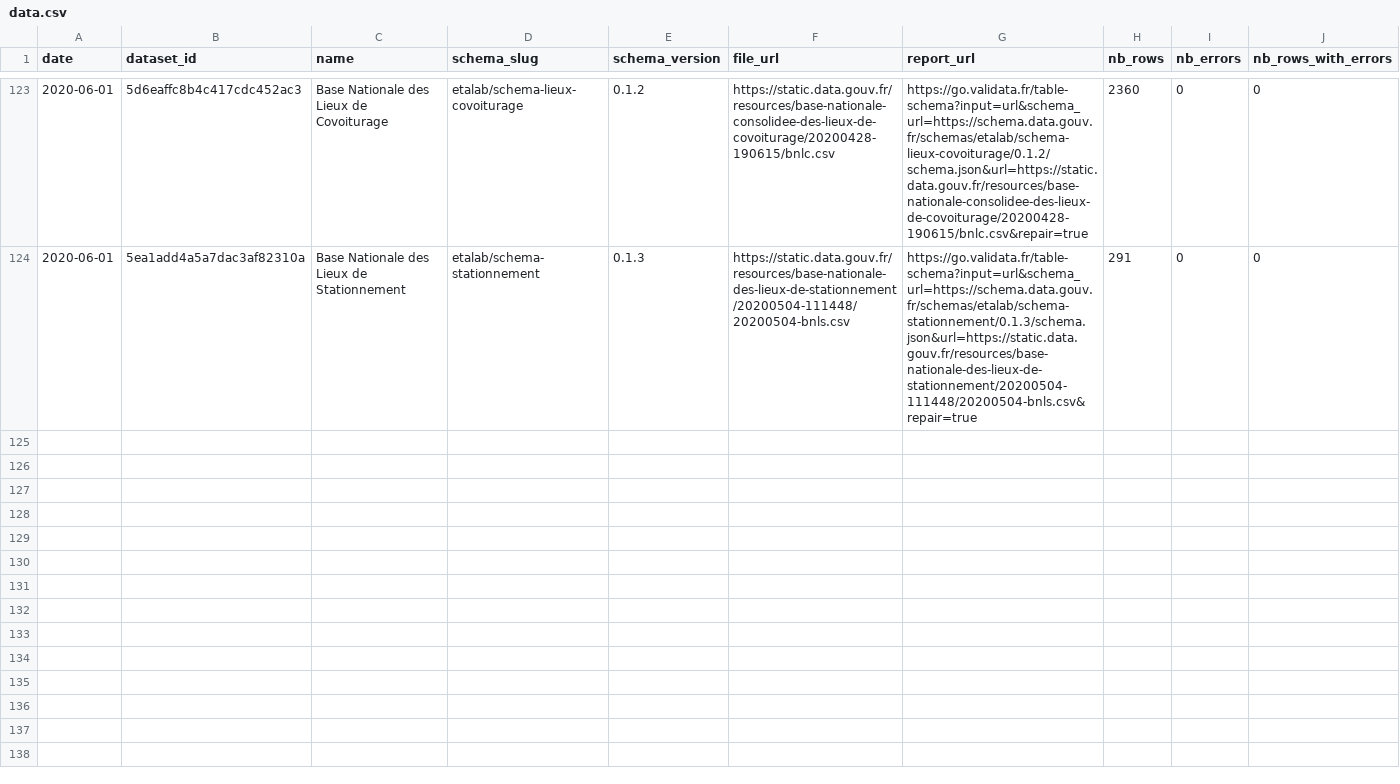
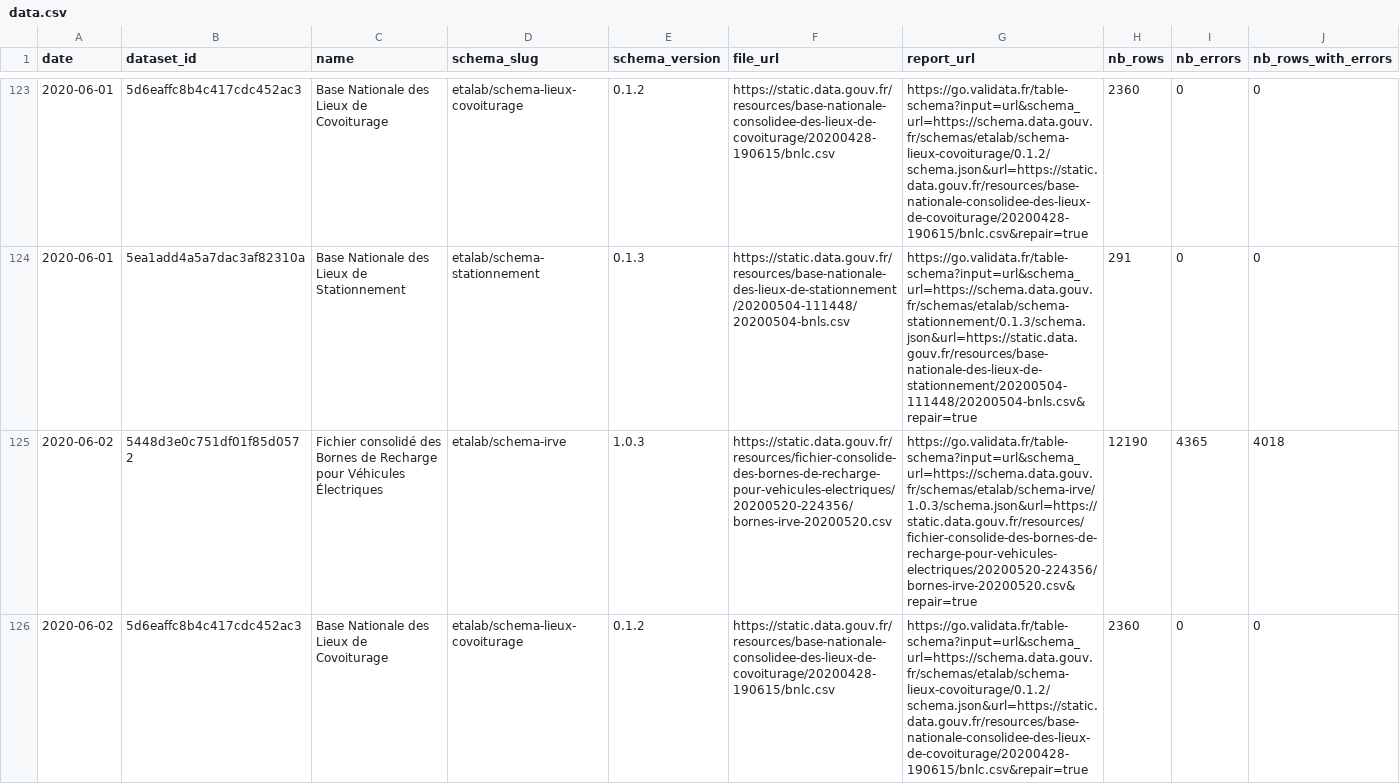
Before and after one commit to etalab/monitor-consolidation, a CSV file: data/data.csv, drawn as a sheet; only a part is shown, gaps mark what is left out; rows hold the shown columns only; the diff covers the shown part only; the diff names each change by its address in the sheet, - before the commit and + after, or states it on an @@ line.

```diff
--- a/data/data.csv
+++ b/data/data.csv
+row 125: 2020-06-02 | 5448d3e0c751df01f85d0572 | Fichier consolidé des Bornes de Recharge pour Véhicules Électriques | etalab/schema-irve | 1.0.3 | https://static.data.gouv.fr/resources/fichier-consolide-des-bornes-de-recharge-pour-vehicules-electriques/20200520-224356/bornes-irve-20200520.csv | https://go.validata.fr/table-schema?input=url&schema_url=https://schema.data.gouv.fr/schemas/etalab/schema-irve/1.0.3/schema.json&url=https://static.data.gouv.fr/resources/fichier-consolide-des-bornes-de-recharge-pour-vehicules-electriques/20200520-224356/bornes-irve-20200520.csv&repair=true | 12190 | 4365 | 4018
+row 126: 2020-06-02 | 5d6eaffc8b4c417cdc452ac3 | Base Nationale des Lieux de Covoiturage | etalab/schema-lieux-covoiturage | 0.1.2 | https://static.data.gouv.fr/resources/base-nationale-consolidee-des-lieux-de-covoiturage/20200428-190615/bnlc.csv | https://go.validata.fr/table-schema?input=url&schema_url=https://schema.data.gouv.fr/schemas/etalab/schema-lieux-covoiturage/0.1.2/schema.json&url=https://static.data.gouv.fr/resources/base-nationale-consolidee-des-lieux-de-covoiturage/20200428-190615/bnlc.csv&repair=true | 2360 | 0 | 0
```
Also changed, not shown: 1 added row elsewhere in this file, 1 other file.
